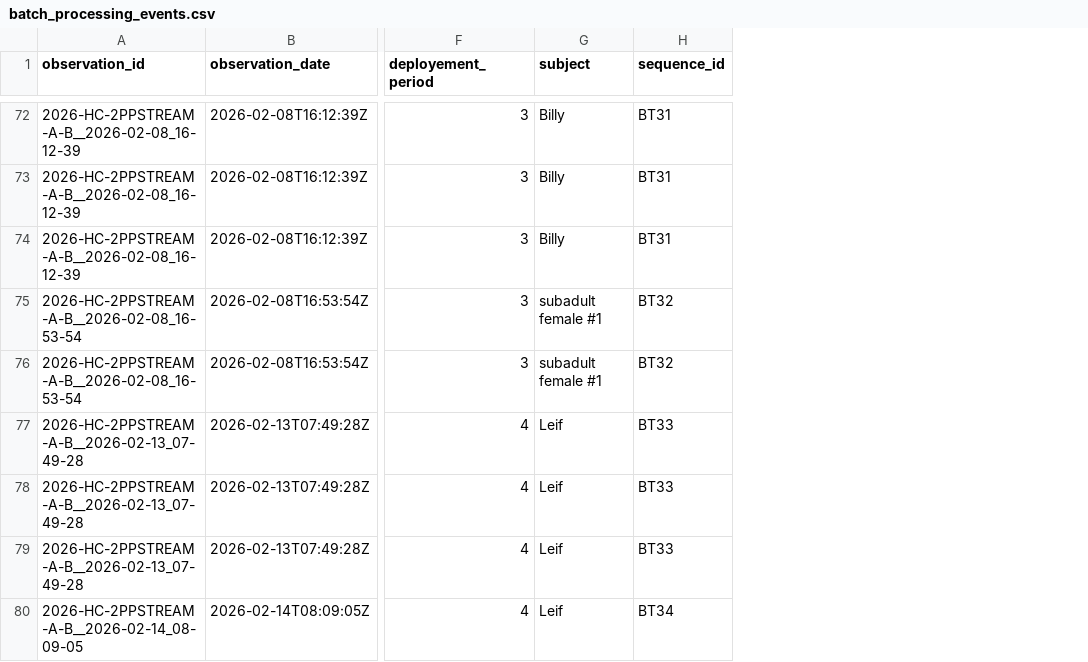
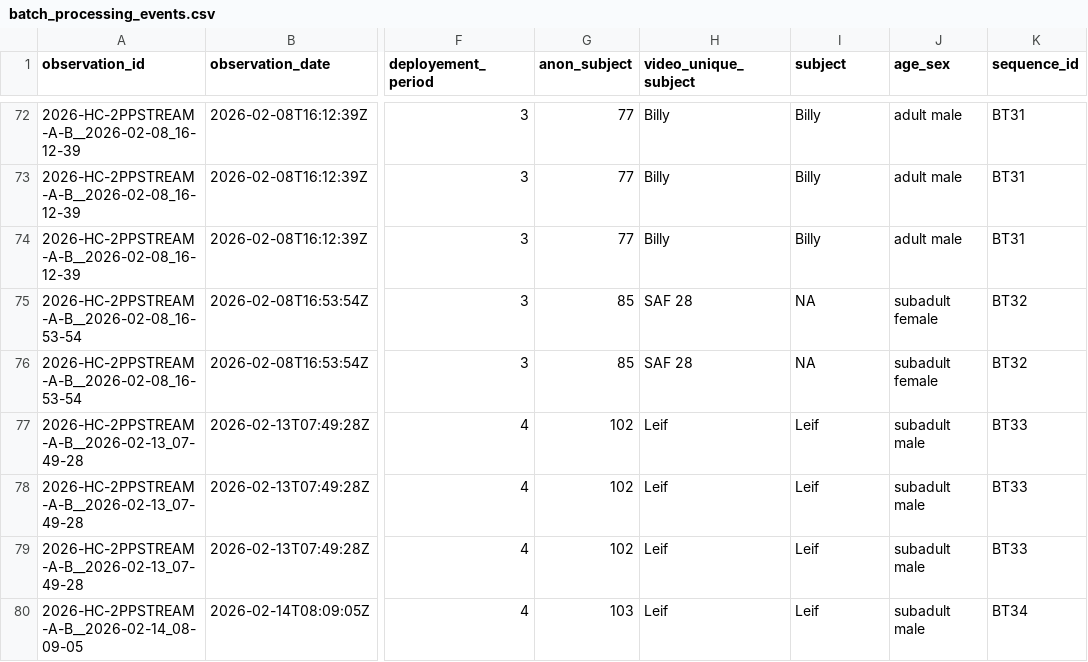
Before and after one commit to teressawesley/Capuchin_HC_foraging_efficiency_and_selectivity, a CSV file: generated_data/batch_processing_events.csv, drawn as a sheet; only a part is shown, gaps mark what is left out; addresses are those after the commit; the diff covers the shown part only; the diff names each change by its address in the sheet, - before the commit and + after, or states it on an @@ line.

Commit message:
Adding subjects identities, finalizing efficency analysis cleaning, added stone grab to pound groups

```diff
--- a/generated_data/batch_processing_events.csv
+++ b/generated_data/batch_processing_events.csv
+column G (anon_subject), rows 72-80: 77 | 77 | 77 | 85 | 85 | 102 | 102 | 102 | 103
+column H (video_unique_subject), rows 72-80: Billy | Billy | Billy | SAF 28 | SAF 28 | Leif | Leif | Leif | Leif
+column J (age_sex), rows 72-80: adult male | adult male | adult male | subadult female | subadult female | subadult male | subadult male | subadult male | subadult male
-I75:I76 (subject): subadult female #1
+I75:I76 (subject): NA
```
Also changed, not shown: 11 edited cells elsewhere in this file, generated_data/batch_processing_ids.csv, generated_data/handling_HC_ids.csv, 7 other files.
